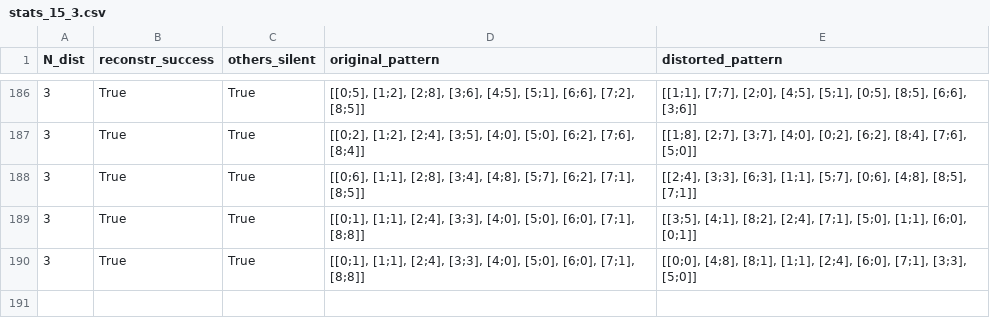
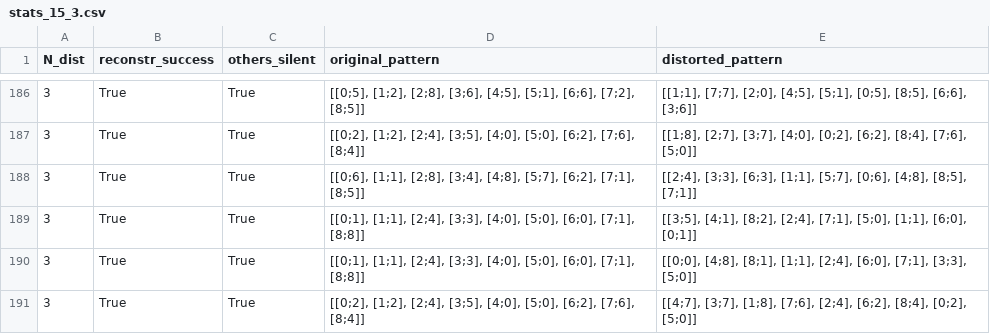
Before and after one commit to FerdinandBujanowski/brian_BCPNN, a CSV file: 20_random_patterns/tests_B/stats_15_3.csv, drawn as a sheet; only a part is shown, gaps mark what is left out; the diff names each change by its address in the sheet, - before the commit and + after, or states it on an @@ line.

```diff
--- a/20_random_patterns/tests_B/stats_15_3.csv
+++ b/20_random_patterns/tests_B/stats_15_3.csv
+row 191: 3 | True | True | [[0;2], [1;2], [2;4], [3;5], [4;0], [5;0], [6;2], [7;6], [8;4]] | [[4;7], [3;7], [1;8], [7;6], [2;4], [6;2], [8;4], [0;2], [5;0]]
```
Also changed, not shown: 20_random_patterns/tests_B/stats_10_3.csv, 20_random_patterns/tests_B/stats_15_4.csv, 1 other file.
